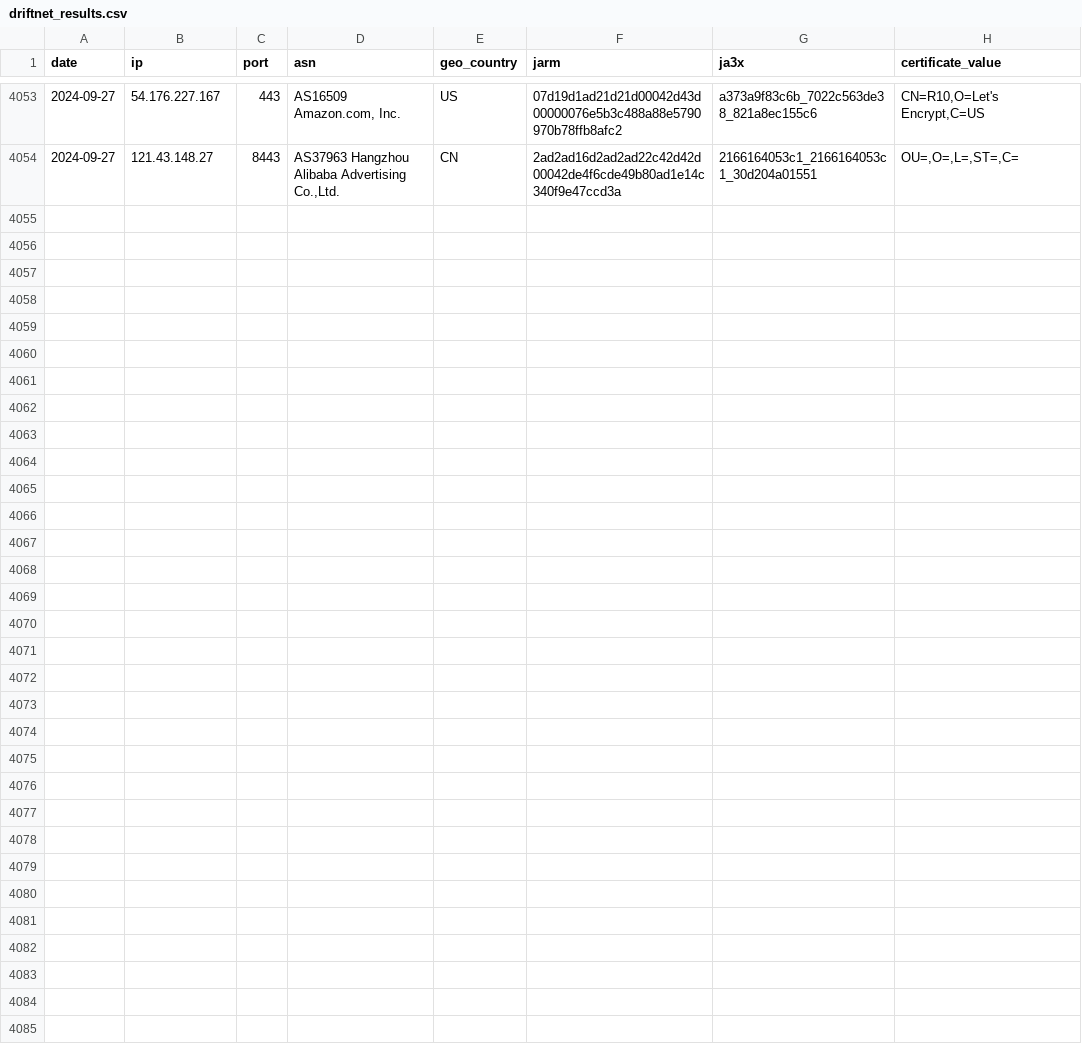
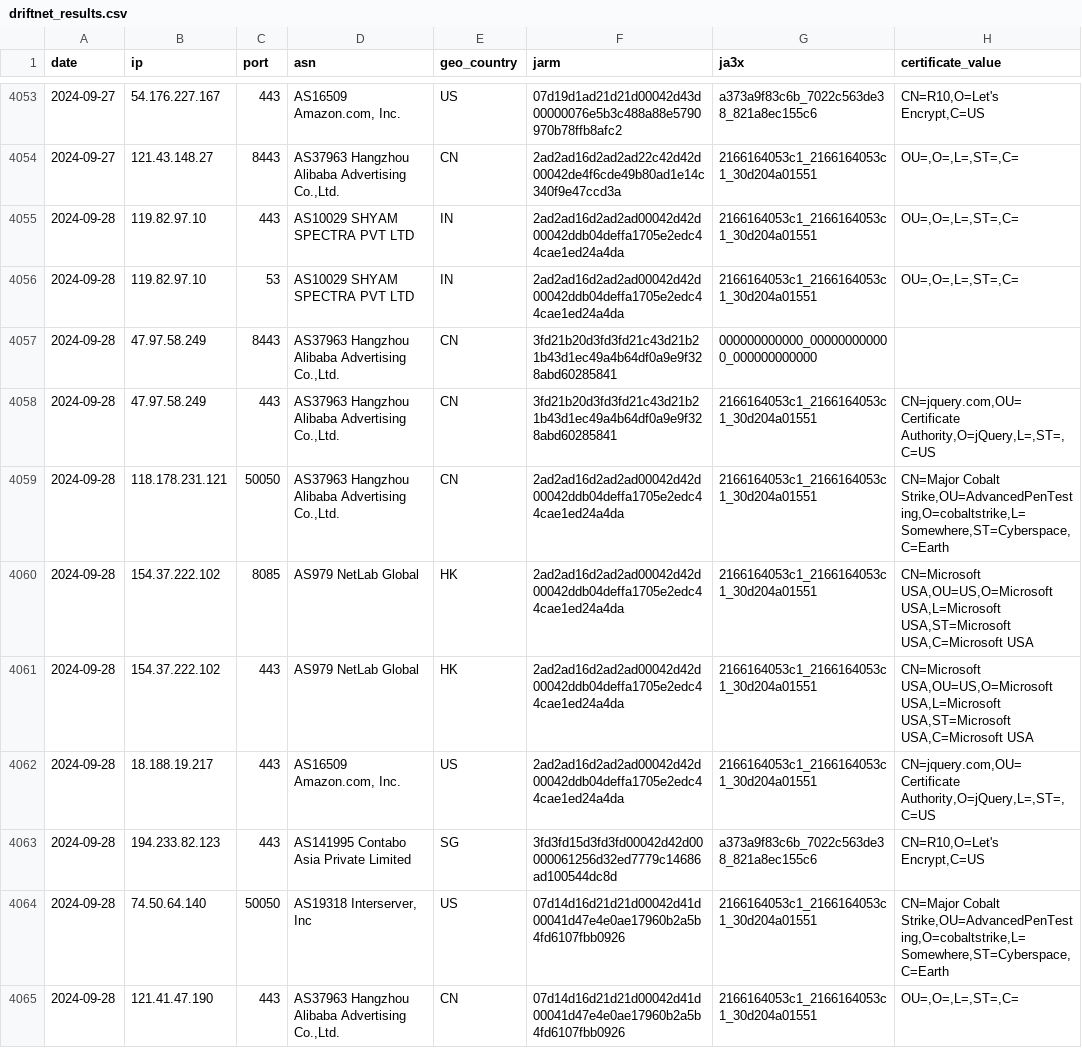
Before and after one commit to brunomarx/cs-hunter, a CSV file: data/driftnet_results.csv, drawn as a sheet; only a part is shown, gaps mark what is left out.

```diff
--- a/data/driftnet_results.csv
+++ b/data/driftnet_results.csv
@@ -4054 +4054,12 @@ date,ip,port,asn,geo_country,jarm,ja3x,certificate_value
 2024-09-27,121.43.148.27,8443,"AS37963 Hangzhou Alibaba Advertising Co.,Ltd.",CN,2ad2ad16d2ad2ad22c42d42d00042de4f6cde49b80ad1e14c340f9e47ccd3a,2166164053c1_2166164053c1_30d204a01551,"OU=,O=,L=,ST=,C="
+2024-09-28,119.82.97.10,443,AS10029 SHYAM SPECTRA PVT LTD,IN,2ad2ad16d2ad2ad00042d42d00042ddb04deffa1705e2edc44cae1ed24a4da,2166164053c1_2166164053c1_30d204a01551,"OU=,O=,L=,ST=,C="
+2024-09-28,119.82.97.10,53,AS10029 SHYAM SPECTRA PVT LTD,IN,2ad2ad16d2ad2ad00042d42d00042ddb04deffa1705e2edc44cae1ed24a4da,2166164053c1_2166164053c1_30d204a01551,"OU=,O=,L=,ST=,C="
+2024-09-28,47.97.58.249,8443,"AS37963 Hangzhou Alibaba Advertising Co.,Ltd.",CN,3fd21b20d3fd3fd21c43d21b21b43d1ec49a4b64df0a9e9f328abd60285841,000000000000_000000000000_000000000000,
+2024-09-28,47.97.58.249,443,"AS37963 Hangzhou Alibaba Advertising Co.,Ltd.",CN,3fd21b20d3fd3fd21c43d21b21b43d1ec49a4b64df0a9e9f328abd60285841,2166164053c1_2166164053c1_30d204a01551,"CN=jquery.com,OU=Certificate Authority,O=jQuery,L=,ST=,C=US"
+2024-09-28,118.178.231.121,50050,"AS37963 Hangzhou Alibaba Advertising Co.,Ltd.",CN,2ad2ad16d2ad2ad00042d42d00042ddb04deffa1705e2edc44cae1ed24a4da,2166164053c1_2166164053c1_30d204a01551,"CN=Major Cobalt Strike,OU=AdvancedPenTesting,O=cobaltstrike,L=Somewhere,ST=Cyberspace,C=Earth"
+2024-09-28,154.37.222.102,8085,AS979 NetLab Global,HK,2ad2ad16d2ad2ad00042d42d00042ddb04deffa1705e2edc44cae1ed24a4da,2166164053c1_2166164053c1_30d204a01551,"CN=Microsoft USA,OU=US,O=Microsoft USA,L=Microsoft USA,ST=Microsoft USA,C=Microsoft USA"
+2024-09-28,154.37.222.102,443,AS979 NetLab Global,HK,2ad2ad16d2ad2ad00042d42d00042ddb04deffa1705e2edc44cae1ed24a4da,2166164053c1_2166164053c1_30d204a01551,"CN=Microsoft USA,OU=US,O=Microsoft USA,L=Microsoft USA,ST=Microsoft USA,C=Microsoft USA"
+2024-09-28,18.188.19.217,443,"AS16509 Amazon.com, Inc.",US,2ad2ad16d2ad2ad00042d42d00042ddb04deffa1705e2edc44cae1ed24a4da,2166164053c1_2166164053c1_30d204a01551,"CN=jquery.com,OU=Certificate Authority,O=jQuery,L=,ST=,C=US"
+2024-09-28,194.233.82.123,443,AS141995 Contabo Asia Private Limited,SG,3fd3fd15d3fd3fd00042d42d00000061256d32ed7779c14686ad100544dc8d,a373a9f83c6b_7022c563de38_821a8ec155c6,"CN=R10,O=Let's Encrypt,C=US"
+2024-09-28,74.50.64.140,50050,"AS19318 Interserver, Inc",US,07d14d16d21d21d00042d41d00041d47e4e0ae17960b2a5b4fd6107fbb0926,2166164053c1_2166164053c1_30d204a01551,"CN=Major Cobalt Strike,OU=AdvancedPenTesting,O=cobaltstrike,L=Somewhere,ST=Cyberspace,C=Earth"
+2024-09-28,121.41.47.190,443,"AS37963 Hangzhou Alibaba Advertising Co.,Ltd.",CN,07d14d16d21d21d00042d41d00041d47e4e0ae17960b2a5b4fd6107fbb0926,2166164053c1_2166164053c1_30d204a01551,"OU=,O=,L=,ST=,C="
```
Also changed, not shown: data/ja3s.csv, 7 other files.
